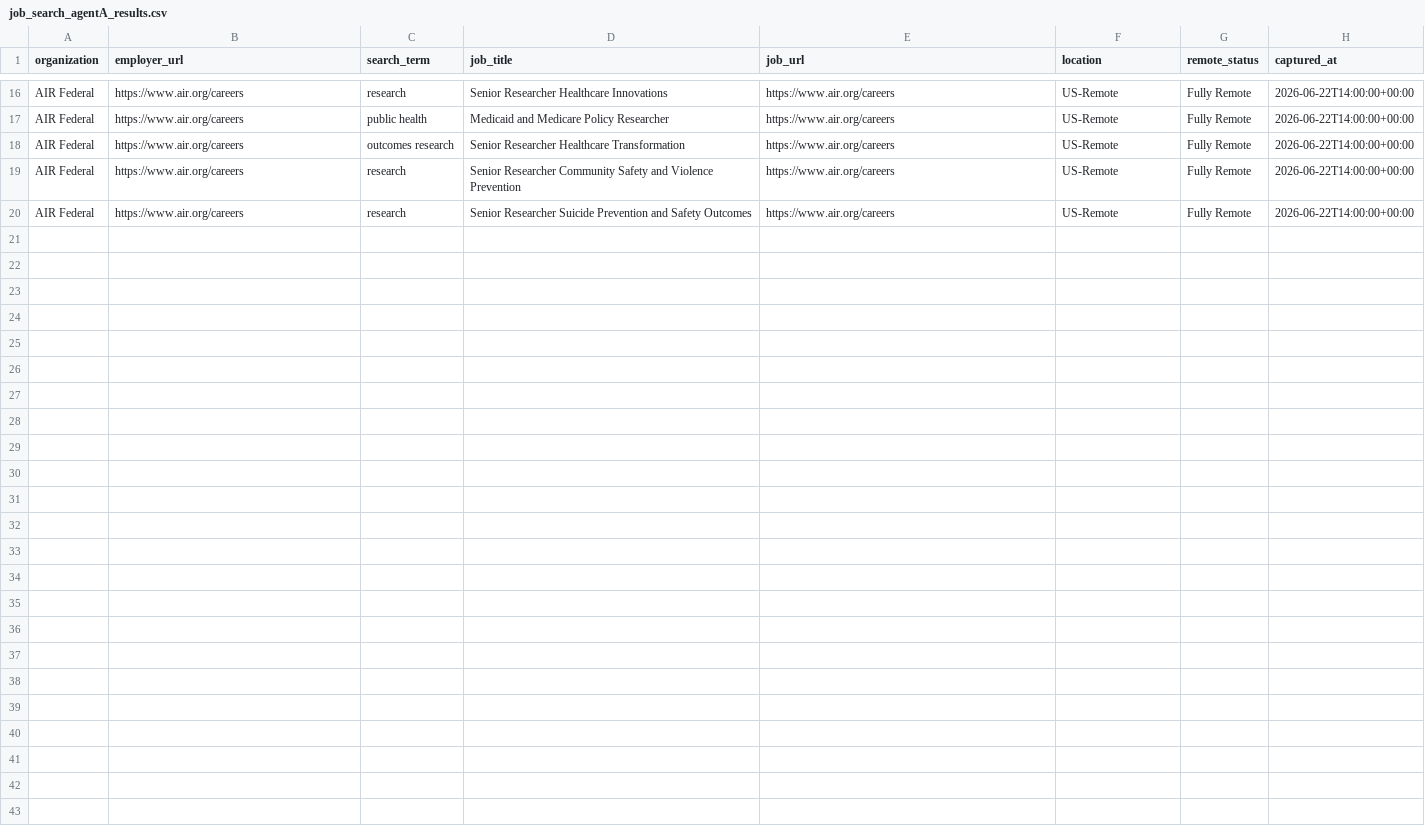
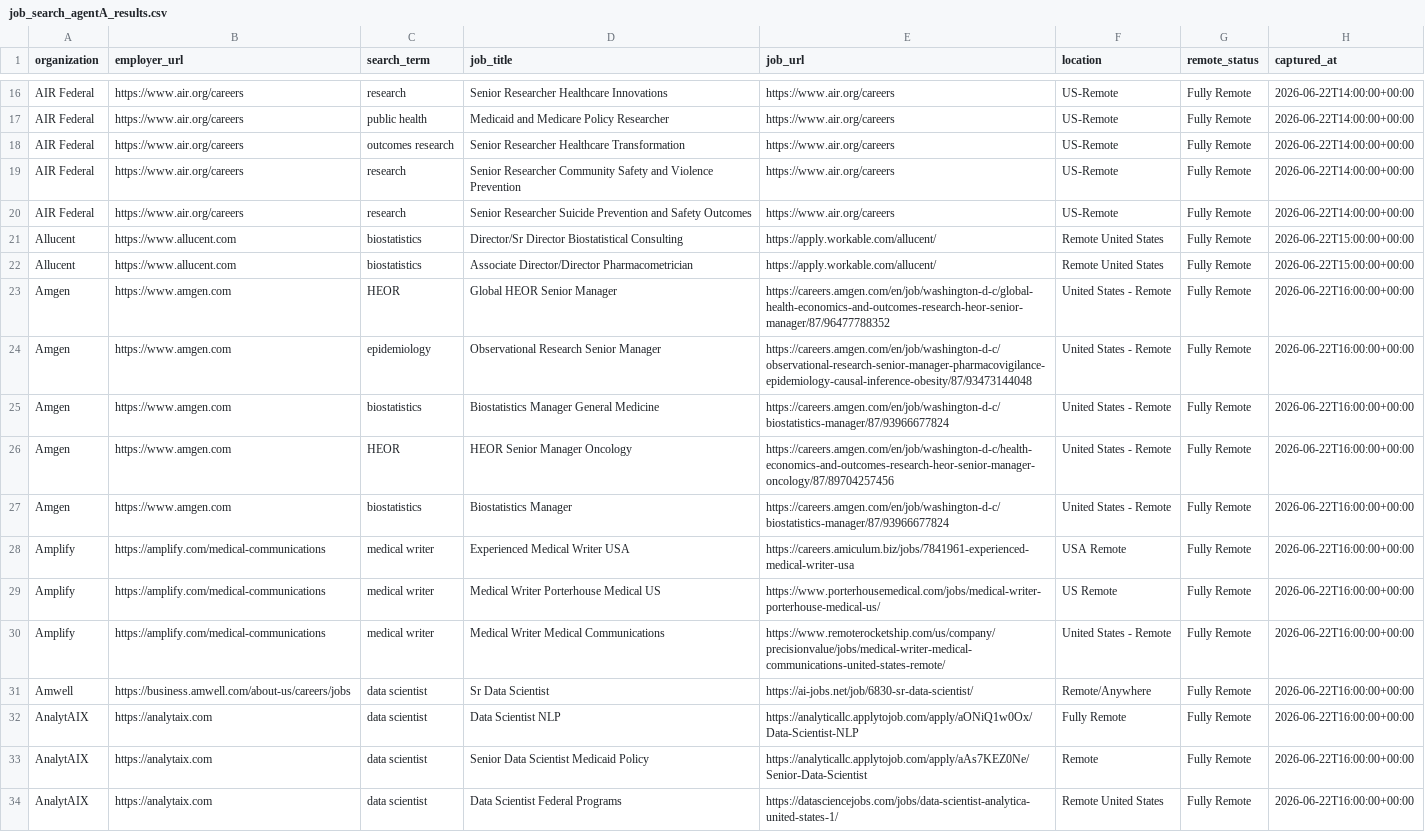
Before and after one commit to mattroth04-arch/Vm, a CSV file: job_search_agentA_results.csv, drawn as a sheet; only a part is shown, gaps mark what is left out.

```diff
--- a/job_search_agentA_results.csv
+++ b/job_search_agentA_results.csv
@@ -20 +20,15 @@ AIR Federal,https://www.air.org/careers,research,Senior Researcher Community Saf
 AIR Federal,https://www.air.org/careers,research,Senior Researcher Suicide Prevention and Safety Outcomes,https://www.air.org/careers,US-Remote,Fully Remote,2026-06-22T14:00:00+00:00
+Allucent,https://www.allucent.com,biostatistics,Director/Sr Director Biostatistical Consulting,https://apply.workable.com/allucent/,Remote United States,Fully Remote,2026-06-22T15:00:00+00:00
+Allucent,https://www.allucent.com,biostatistics,Associate Director/Director Pharmacometrician,https://apply.workable.com/allucent/,Remote United States,Fully Remote,2026-06-22T15:00:00+00:00
+Amgen,https://www.amgen.com,HEOR,Global HEOR Senior Manager,https://careers.amgen.com/en/job/washington-d-c/global-health-economics-and-outcomes-research-heor-senior-manager/87/96477788352,United States - Remote,Fully Remote,2026-06-22T16:00:00+00:00
+Amgen,https://www.amgen.com,epidemiology,Observational Research Senior Manager,https://careers.amgen.com/en/job/washington-d-c/observational-research-senior-manager-pharmacovigilance-epidemiology-causal-inference-obesity/87/93473144048,United States - Remote,Fully Remote,2026-06-22T16:00:00+00:00
+Amgen,https://www.amgen.com,biostatistics,Biostatistics Manager General Medicine,https://careers.amgen.com/en/job/washington-d-c/biostatistics-manager/87/93966677824,United States - Remote,Fully Remote,2026-06-22T16:00:00+00:00
+Amgen,https://www.amgen.com,HEOR,HEOR Senior Manager Oncology,https://careers.amgen.com/en/job/washington-d-c/health-economics-and-outcomes-research-heor-senior-manager-oncology/87/89704257456,United States - Remote,Fully Remote,2026-06-22T16:00:00+00:00
+Amgen,https://www.amgen.com,biostatistics,Biostatistics Manager,https://careers.amgen.com/en/job/washington-d-c/biostatistics-manager/87/93966677824,United States - Remote,Fully Remote,2026-06-22T16:00:00+00:00
+Amplify,https://amplify.com/medical-communications,medical writer,Experienced Medical Writer USA,https://careers.amiculum.biz/jobs/7841961-experienced-medical-writer-usa,USA Remote,Fully Remote,2026-06-22T16:00:00+00:00
+Amplify,https://amplify.com/medical-communications,medical writer,Medical Writer Porterhouse Medical US,https://www.porterhousemedical.com/jobs/medical-writer-porterhouse-medical-us/,US Remote,Fully Remote,2026-06-22T16:00:00+00:00
+Amplify,https://amplify.com/medical-communications,medical writer,Medical Writer Medical Communications,https://www.remoterocketship.com/us/company/precisionvalue/jobs/medical-writer-medical-communications-united-states-remote/,United States - Remote,Fully Remote,2026-06-22T16:00:00+00:00
+Amwell,https://business.amwell.com/about-us/careers/jobs,data scientist,Sr Data Scientist,https://ai-jobs.net/job/6830-sr-data-scientist/,Remote/Anywhere,Fully Remote,2026-06-22T16:00:00+00:00
+AnalytAIX,https://analytaix.com,data scientist,Data Scientist NLP,https://analyticallc.applytojob.com/apply/aONiQ1w0Ox/Data-Scientist-NLP,Fully Remote,Fully Remote,2026-06-22T16:00:00+00:00
+AnalytAIX,https://analytaix.com,data scientist,Senior Data Scientist Medicaid Policy,https://analyticallc.applytojob.com/apply/aAs7KEZ0Ne/Senior-Data-Scientist,Remote,Fully Remote,2026-06-22T16:00:00+00:00
+AnalytAIX,https://analytaix.com,data scientist,Data Scientist Federal Programs,https://datasciencejobs.com/jobs/data-scientist-analytica-united-states-1/,Remote United States,Fully Remote,2026-06-22T16:00:00+00:00
```
Also changed, not shown: 1 other file.
